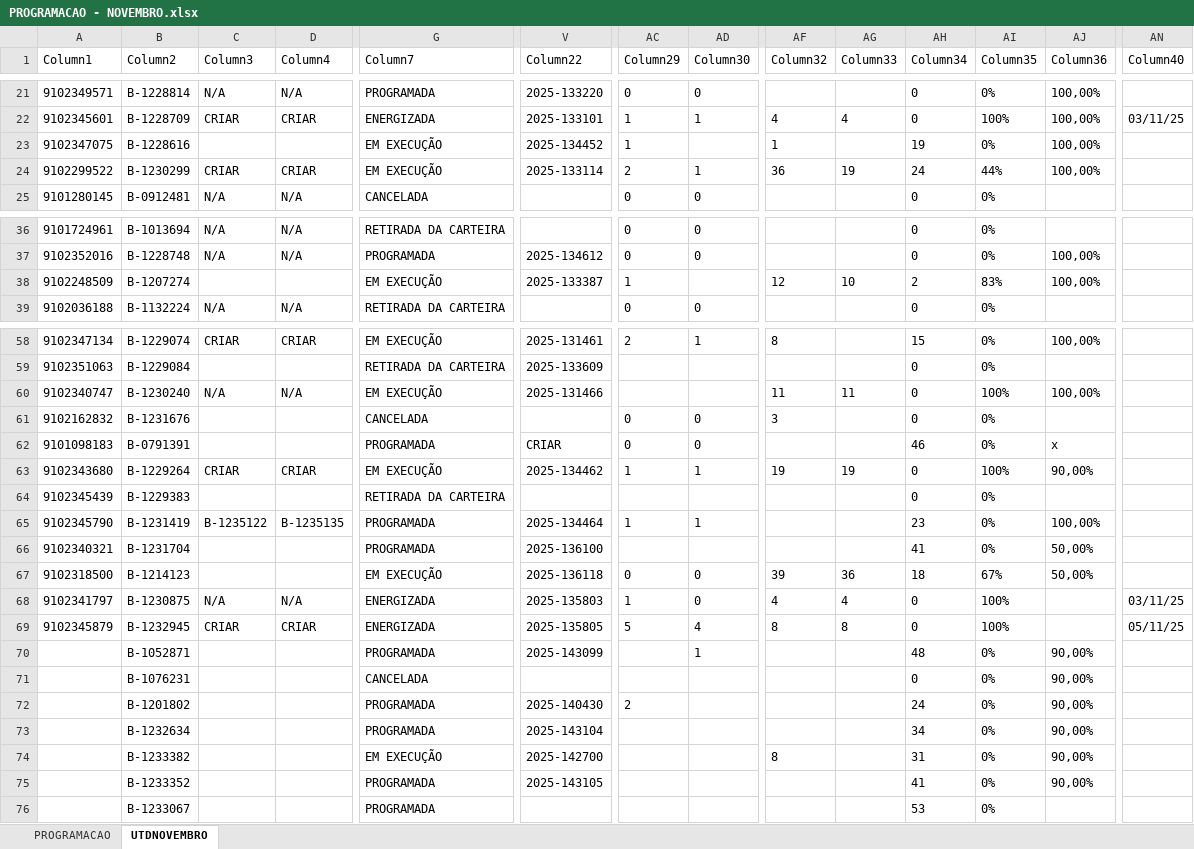
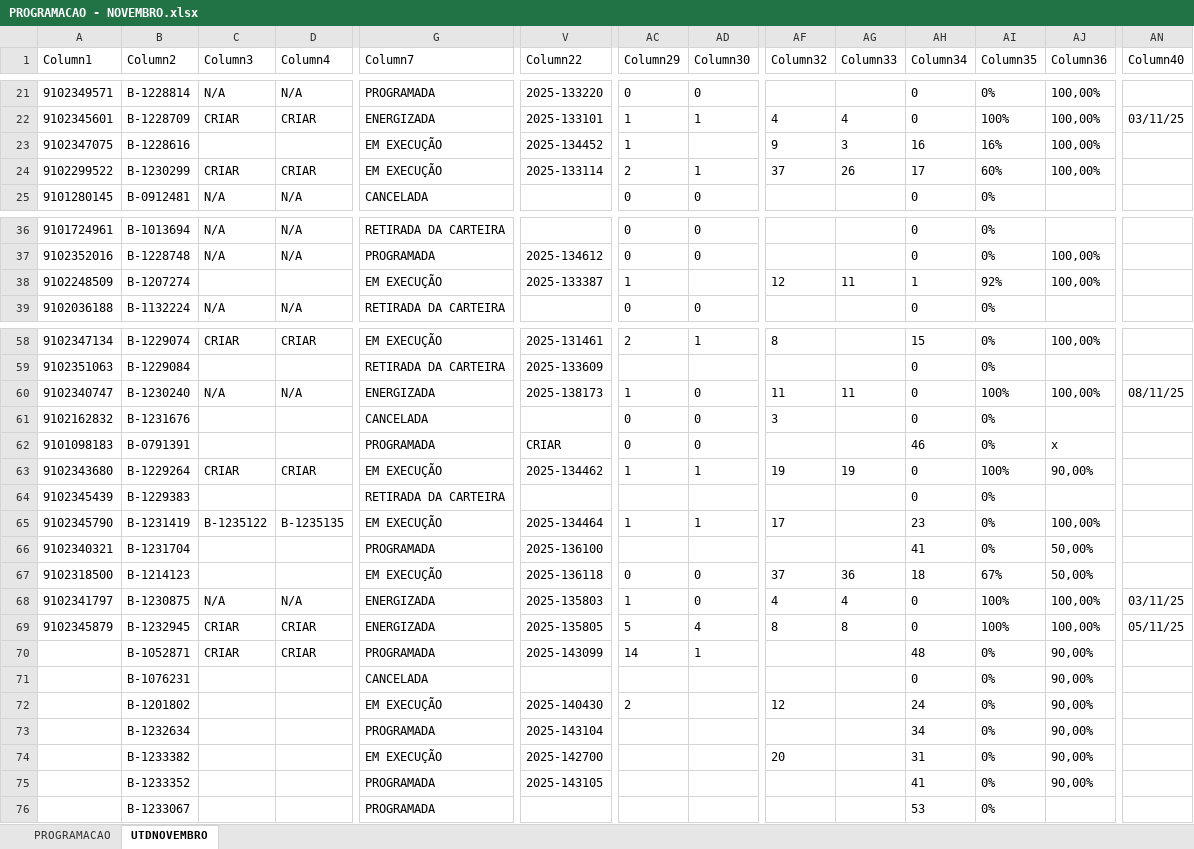
Before and after one commit to joaovctdev/SistemasMariua, an Excel workbook: backend/uploads/PROGRAMACAO - NOVEMBRO.xlsx, sheet UTDNOVEMBRO, drawn as a sheet; only a part is shown, gaps mark what is left out; values as stored, in another font and other column widths than the file's, no borders; table styles not drawn; the diff covers the shown part only; the diff names each change by its address in the sheet, - before the commit and + after, or states it on an @@ line.

```diff
--- a/backend/uploads/PROGRAMACAO - NOVEMBRO.xlsx (sheet UTDNOVEMBRO)
+++ b/backend/uploads/PROGRAMACAO - NOVEMBRO.xlsx (sheet UTDNOVEMBRO)
-AF23 (Column32): 1
+AF23 (Column32): 9
-AG23 (Column33): (empty)
+AG23 (Column33): 3
-AH23 (Column34): 19
+AH23 (Column34): 16
-AI23 (Column35): 0%
+AI23 (Column35): 16%
-AF24 (Column32): 36
+AF24 (Column32): 37
-AG24 (Column33): 19
+AG24 (Column33): 26
-AH24 (Column34): 24
+AH24 (Column34): 17
-AI24 (Column35): 44%
+AI24 (Column35): 60%
-AG38 (Column33): 10
+AG38 (Column33): 11
-AH38 (Column34): 2
+AH38 (Column34): 1
-AI38 (Column35): 83%
+AI38 (Column35): 92%
-G60 (Column7): EM EXECUÇÃO
+G60 (Column7): ENERGIZADA
-V60 (Column22): 2025-131466
+V60 (Column22): 2025-138173
-AC60 (Column29): (empty)
+AC60 (Column29): 1
-AD60 (Column30): (empty)
+AD60 (Column30): 0
-AN60 (Column40): (empty)
+AN60 (Column40): 08/11/25
-G65 (Column7): PROGRAMADA
+G65 (Column7): EM EXECUÇÃO
-AF65 (Column32): (empty)
+AF65 (Column32): 17
-AF67 (Column32): 39
+AF67 (Column32): 37
-AJ68:AJ69 (Column36): (empty)
+AJ68:AJ69 (Column36): 100,00%
-C70 (Column3): (empty)
+C70 (Column3): CRIAR
-D70 (Column4): (empty)
+D70 (Column4): CRIAR
-AC70 (Column29): (empty)
+AC70 (Column29): 14
-G72 (Column7): PROGRAMADA
+G72 (Column7): EM EXECUÇÃO
-AF72 (Column32): (empty)
+AF72 (Column32): 12
-AF74 (Column32): 8
+AF74 (Column32): 20
```
Also changed, not shown: 13 edited cells elsewhere in this sheet, sheet PROGRAMACAO, formulas that keep their value, 8 other files.
